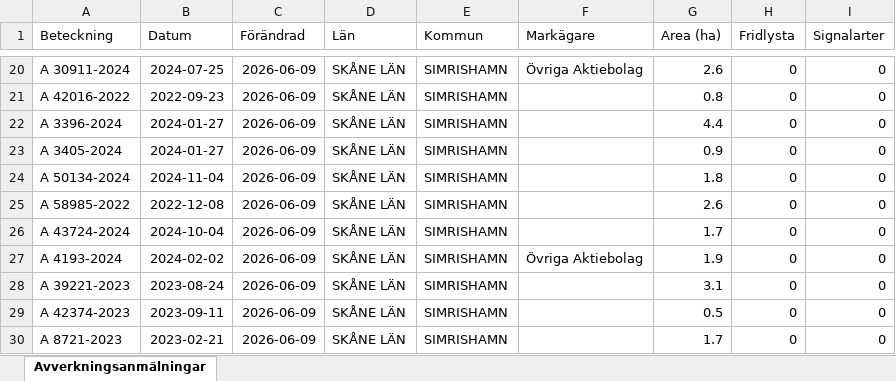
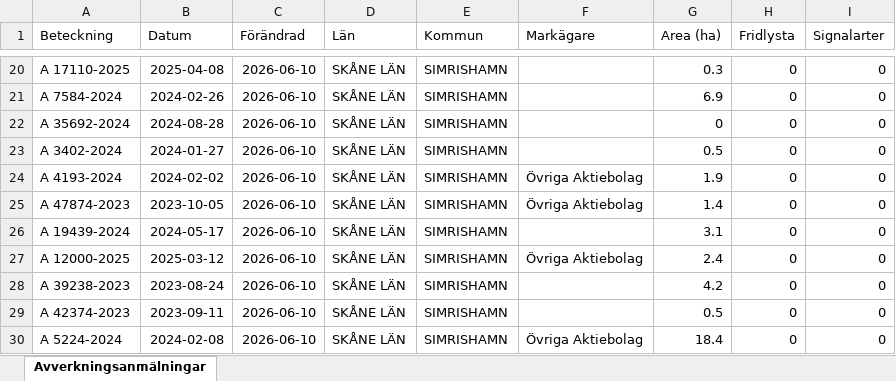
Before and after one commit to klasma/Logging_1291, an Excel workbook: Översikt SIMRISHAMN.xlsx, sheet Avverkningsanmälningar, drawn as a sheet; only a part is shown, gaps mark what is left out; values as stored, in another font and other column widths than the file's, no borders; the diff covers the shown part only; the diff names each change by its address in the sheet, - before the commit and + after, or states it on an @@ line.

```diff
--- a/Översikt SIMRISHAMN.xlsx (sheet Avverkningsanmälningar)
+++ b/Översikt SIMRISHAMN.xlsx (sheet Avverkningsanmälningar)
-A20 (Beteckning): A 30911-2024
+A20 (Beteckning): A 17110-2025
-B20 (Datum): 2024-07-25
+B20 (Datum): 2025-04-08
-C20:C30 (Förändrad): 2026-06-09
+C20:C30 (Förändrad): 2026-06-10
-F20 (Markägare): Övriga Aktiebolag
+F20 (Markägare): (empty)
-G20 (Area (ha)): 2.6
+G20 (Area (ha)): 0.3
-A21 (Beteckning): A 42016-2022
+A21 (Beteckning): A 7584-2024
-B21 (Datum): 2022-09-23
+B21 (Datum): 2024-02-26
-G21 (Area (ha)): 0.8
+G21 (Area (ha)): 6.9
-A22 (Beteckning): A 3396-2024
+A22 (Beteckning): A 35692-2024
-B22 (Datum): 2024-01-27
+B22 (Datum): 2024-08-28
-G22 (Area (ha)): 4.4
+G22 (Area (ha)): 0
-A23 (Beteckning): A 3405-2024
+A23 (Beteckning): A 3402-2024
-G23 (Area (ha)): 0.9
+G23 (Area (ha)): 0.5
-A24 (Beteckning): A 50134-2024
+A24 (Beteckning): A 4193-2024
-B24 (Datum): 2024-11-04
+B24 (Datum): 2024-02-02
-F24:F25 (Markägare): (empty)
+F24:F25 (Markägare): Övriga Aktiebolag
-G24 (Area (ha)): 1.8
+G24 (Area (ha)): 1.9
-A25 (Beteckning): A 58985-2022
+A25 (Beteckning): A 47874-2023
-B25 (Datum): 2022-12-08
+B25 (Datum): 2023-10-05
-G25 (Area (ha)): 2.6
+G25 (Area (ha)): 1.4
-A26 (Beteckning): A 43724-2024
+A26 (Beteckning): A 19439-2024
-B26 (Datum): 2024-10-04
+B26 (Datum): 2024-05-17
-G26 (Area (ha)): 1.7
+G26 (Area (ha)): 3.1
-A27 (Beteckning): A 4193-2024
+A27 (Beteckning): A 12000-2025
-B27 (Datum): 2024-02-02
+B27 (Datum): 2025-03-12
-G27 (Area (ha)): 1.9
+G27 (Area (ha)): 2.4
-A28 (Beteckning): A 39221-2023
+A28 (Beteckning): A 39238-2023
-G28 (Area (ha)): 3.1
+G28 (Area (ha)): 4.2
-A30 (Beteckning): A 8721-2023
+A30 (Beteckning): A 5224-2024
-B30 (Datum): 2023-02-21
+B30 (Datum): 2024-02-08
-F30 (Markägare): (empty)
+F30 (Markägare): Övriga Aktiebolag
-G30 (Area (ha)): 1.7
+G30 (Area (ha)): 18.4
```
Also changed, not shown: 408 edited cells elsewhere in this sheet, artfynd/A 20090-2024 artfynd.xlsx, artfynd/A 27430-2024 artfynd.xlsx, 57 other files.
